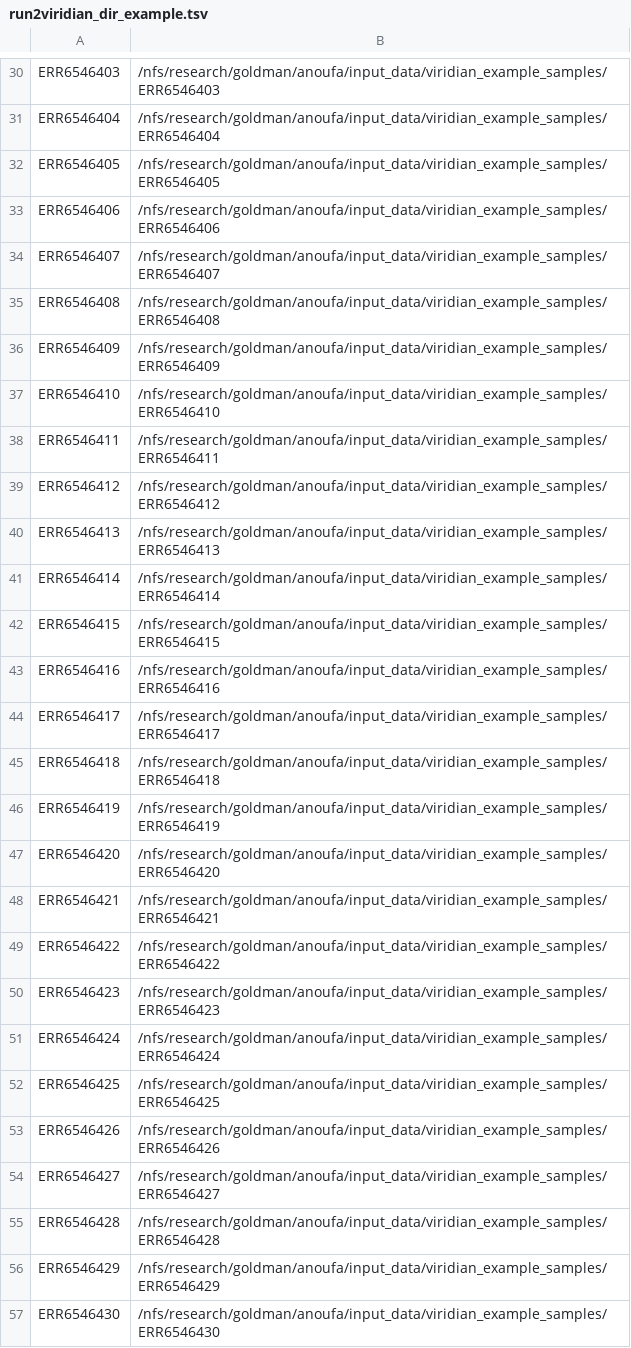
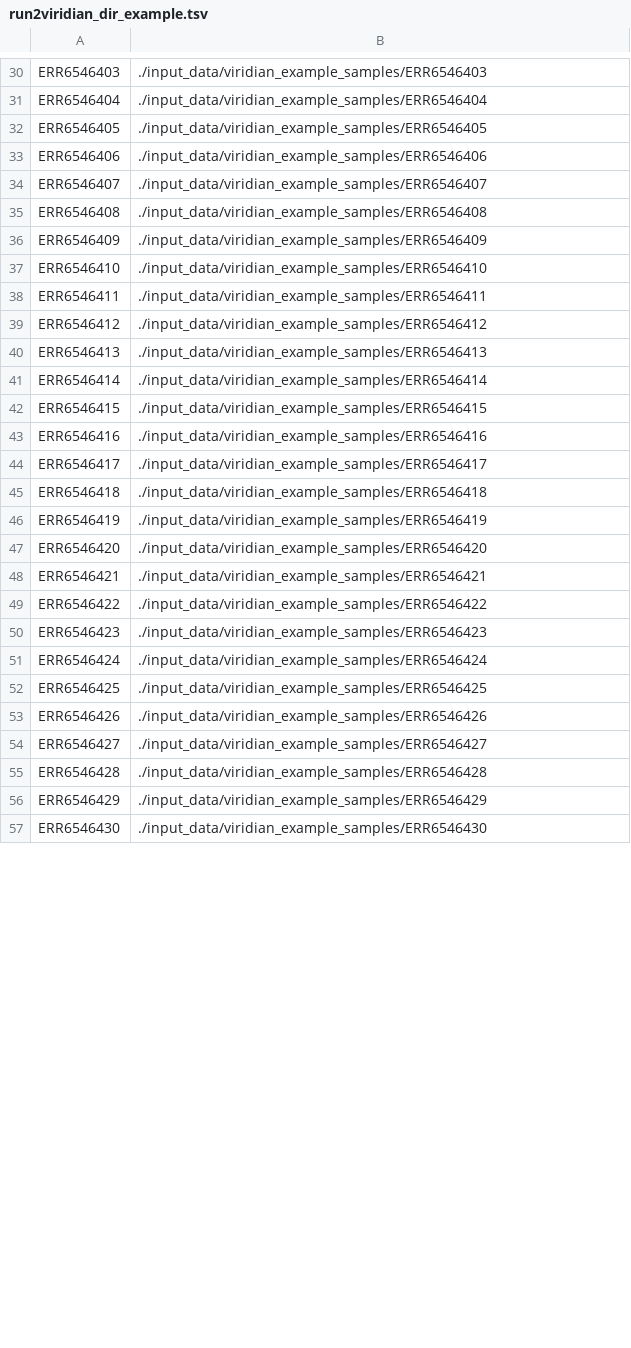
Before and after one commit to oanoufa/PhyCD, a TSV file: input_data/run2viridian_dir_example.tsv, drawn as a sheet; only a part is shown, gaps mark what is left out; the diff covers the shown part only; the diff names each change by its address in the sheet, - before the commit and + after, or states it on an @@ line.

Commit message:
Working on a working example pipeline

```diff
--- a/input_data/run2viridian_dir_example.tsv
+++ b/input_data/run2viridian_dir_example.tsv
-B30: /nfs/research/goldman/anoufa/input_data/viridian_example_samples/ERR6546403
+B30: ./input_data/viridian_example_samples/ERR6546403
-B31: /nfs/research/goldman/anoufa/input_data/viridian_example_samples/ERR6546404
+B31: ./input_data/viridian_example_samples/ERR6546404
-B32: /nfs/research/goldman/anoufa/input_data/viridian_example_samples/ERR6546405
+B32: ./input_data/viridian_example_samples/ERR6546405
-B33: /nfs/research/goldman/anoufa/input_data/viridian_example_samples/ERR6546406
+B33: ./input_data/viridian_example_samples/ERR6546406
-B34: /nfs/research/goldman/anoufa/input_data/viridian_example_samples/ERR6546407
+B34: ./input_data/viridian_example_samples/ERR6546407
-B35: /nfs/research/goldman/anoufa/input_data/viridian_example_samples/ERR6546408
+B35: ./input_data/viridian_example_samples/ERR6546408
-B36: /nfs/research/goldman/anoufa/input_data/viridian_example_samples/ERR6546409
+B36: ./input_data/viridian_example_samples/ERR6546409
-B37: /nfs/research/goldman/anoufa/input_data/viridian_example_samples/ERR6546410
+B37: ./input_data/viridian_example_samples/ERR6546410
-B38: /nfs/research/goldman/anoufa/input_data/viridian_example_samples/ERR6546411
+B38: ./input_data/viridian_example_samples/ERR6546411
-B39: /nfs/research/goldman/anoufa/input_data/viridian_example_samples/ERR6546412
+B39: ./input_data/viridian_example_samples/ERR6546412
-B40: /nfs/research/goldman/anoufa/input_data/viridian_example_samples/ERR6546413
+B40: ./input_data/viridian_example_samples/ERR6546413
-B41: /nfs/research/goldman/anoufa/input_data/viridian_example_samples/ERR6546414
+B41: ./input_data/viridian_example_samples/ERR6546414
-B42: /nfs/research/goldman/anoufa/input_data/viridian_example_samples/ERR6546415
+B42: ./input_data/viridian_example_samples/ERR6546415
-B43: /nfs/research/goldman/anoufa/input_data/viridian_example_samples/ERR6546416
+B43: ./input_data/viridian_example_samples/ERR6546416
-B44: /nfs/research/goldman/anoufa/input_data/viridian_example_samples/ERR6546417
+B44: ./input_data/viridian_example_samples/ERR6546417
-B45: /nfs/research/goldman/anoufa/input_data/viridian_example_samples/ERR6546418
+B45: ./input_data/viridian_example_samples/ERR6546418
-B46: /nfs/research/goldman/anoufa/input_data/viridian_example_samples/ERR6546419
+B46: ./input_data/viridian_example_samples/ERR6546419
-B47: /nfs/research/goldman/anoufa/input_data/viridian_example_samples/ERR6546420
+B47: ./input_data/viridian_example_samples/ERR6546420
-B48: /nfs/research/goldman/anoufa/input_data/viridian_example_samples/ERR6546421
+B48: ./input_data/viridian_example_samples/ERR6546421
-B49: /nfs/research/goldman/anoufa/input_data/viridian_example_samples/ERR6546422
+B49: ./input_data/viridian_example_samples/ERR6546422
-B50: /nfs/research/goldman/anoufa/input_data/viridian_example_samples/ERR6546423
+B50: ./input_data/viridian_example_samples/ERR6546423
-B51: /nfs/research/goldman/anoufa/input_data/viridian_example_samples/ERR6546424
+B51: ./input_data/viridian_example_samples/ERR6546424
-B52: /nfs/research/goldman/anoufa/input_data/viridian_example_samples/ERR6546425
+B52: ./input_data/viridian_example_samples/ERR6546425
-B53: /nfs/research/goldman/anoufa/input_data/viridian_example_samples/ERR6546426
+B53: ./input_data/viridian_example_samples/ERR6546426
-B54: /nfs/research/goldman/anoufa/input_data/viridian_example_samples/ERR6546427
+B54: ./input_data/viridian_example_samples/ERR6546427
-B55: /nfs/research/goldman/anoufa/input_data/viridian_example_samples/ERR6546428
+B55: ./input_data/viridian_example_samples/ERR6546428
-B56: /nfs/research/goldman/anoufa/input_data/viridian_example_samples/ERR6546429
+B56: ./input_data/viridian_example_samples/ERR6546429
-B57: /nfs/research/goldman/anoufa/input_data/viridian_example_samples/ERR6546430
+B57: ./input_data/viridian_example_samples/ERR6546430
```
Also changed, not shown: 72 edited cells elsewhere in this file, 14 other files.
